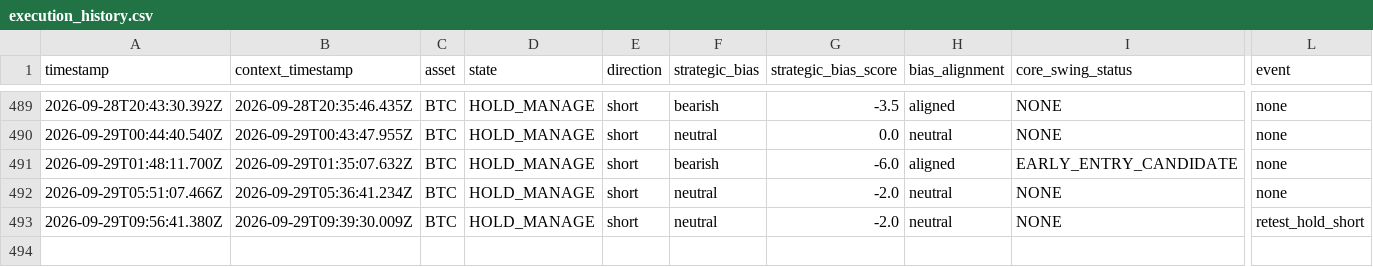
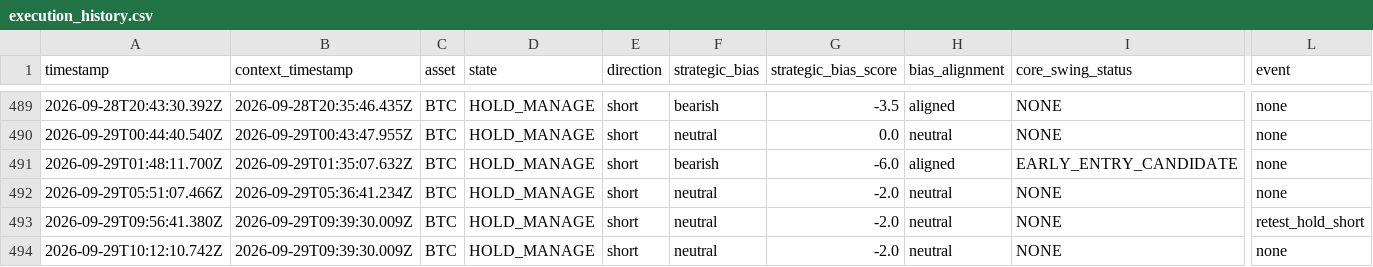
Before and after one commit to themooje412/btc-market-data-collector, a CSV file: execution_history.csv, drawn as a sheet; only a part is shown, gaps mark what is left out; rows hold the shown columns only; the diff names each change by its address in the sheet, - before the commit and + after, or states it on an @@ line.

```diff
--- a/execution_history.csv
+++ b/execution_history.csv
+row 494: 2026-09-29T10:12:10.742Z | 2026-09-29T09:39:30.009Z | BTC | HOLD_MANAGE | short | neutral | -2.0 | neutral | NONE | none
```
Also changed, not shown: 8 other files.
